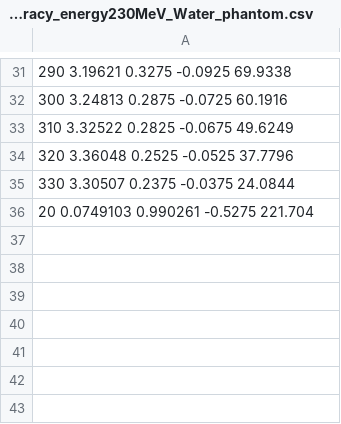
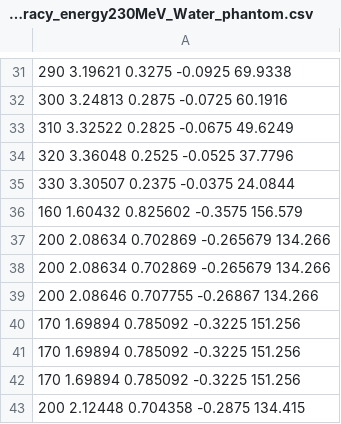
Before and after one commit to HelgeEgil/DigitalTrackingCalorimeterToolkit, a CSV file: projects/MLP/Output/accuracy_energy230MeV_Water_phantom.csv, drawn as a sheet; only a part is shown, gaps mark what is left out.

```diff
--- a/projects/MLP/Output/accuracy_energy230MeV_Water_phantom.csv
+++ b/projects/MLP/Output/accuracy_energy230MeV_Water_phantom.csv
@@ -35,2 +35,9 @@
 330 3.30507 0.2375 -0.0375 24.0844
-20 0.0749103 0.990261 -0.5275 221.704
+160 1.60432 0.825602 -0.3575 156.579
+200 2.08634 0.702869 -0.265679 134.266
+200 2.08634 0.702869 -0.265679 134.266
+200 2.08646 0.707755 -0.26867 134.266
+170 1.69894 0.785092 -0.3225 151.256
+170 1.69894 0.785092 -0.3225 151.256
+170 1.69894 0.785092 -0.3225 151.256
+200 2.12448 0.704358 -0.2875 134.415
```
Also changed, not shown: 6 other files.
